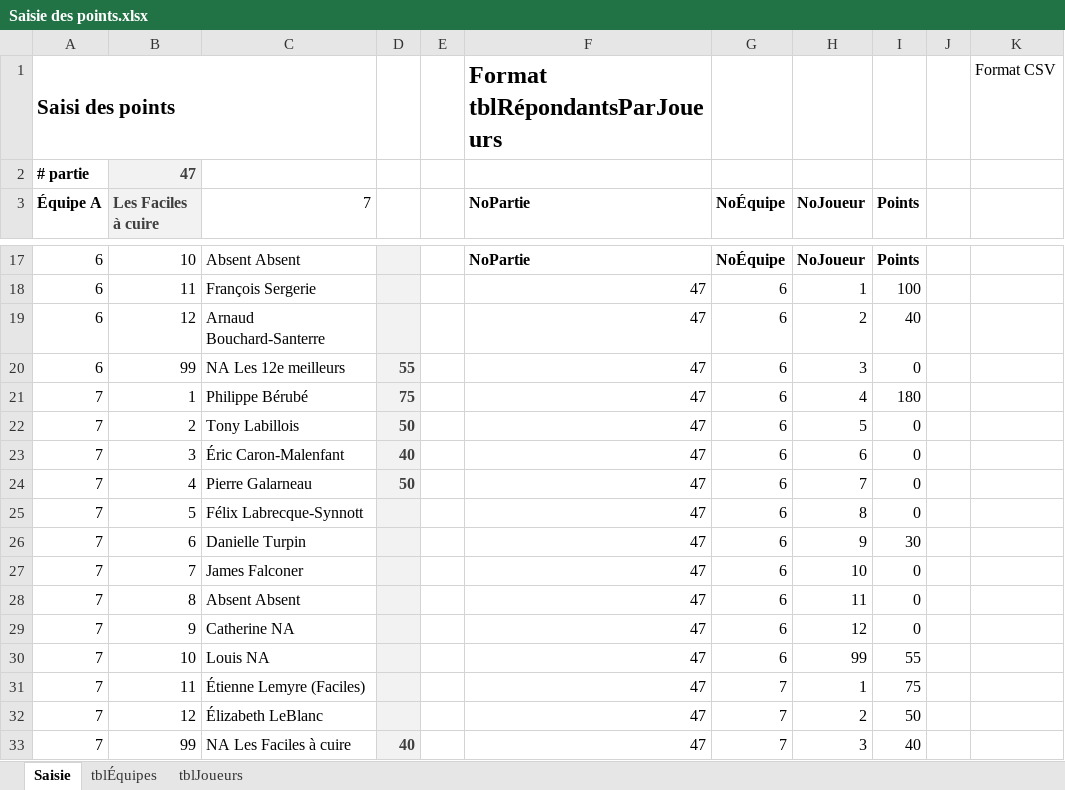
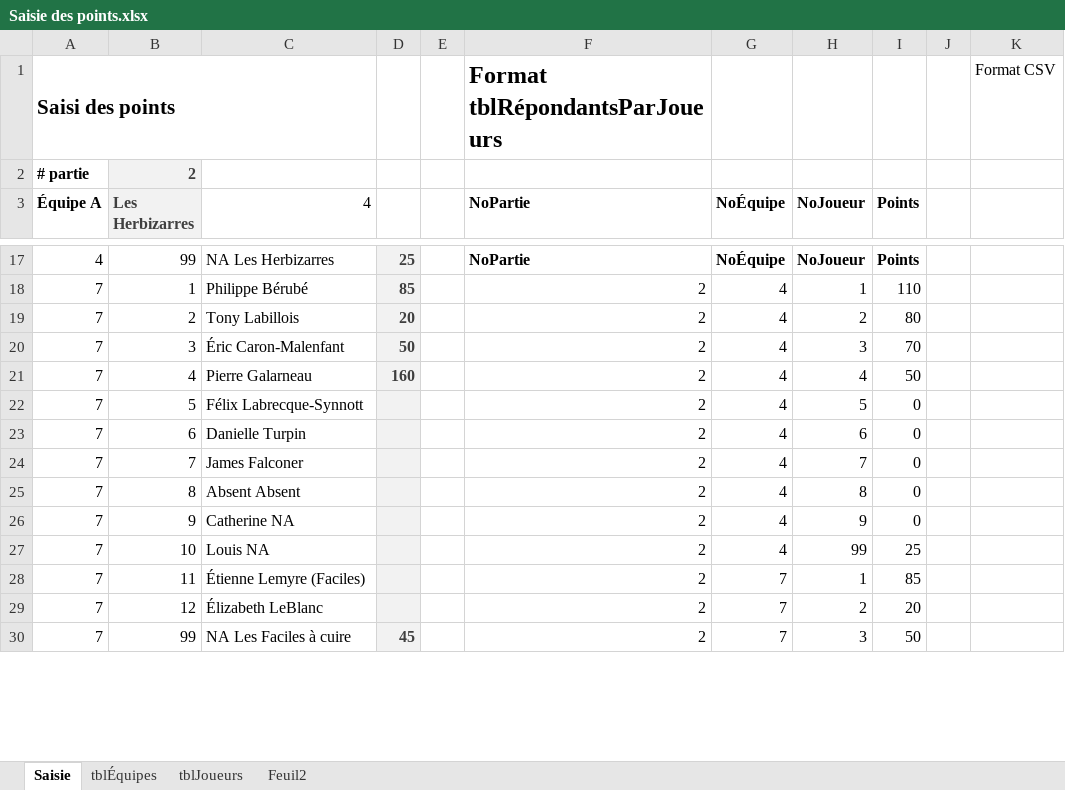
Before and after one commit to gehstatcan/gehstatcan.github.io, an Excel workbook: Saison23/DonnéesCSV/Saisie des points.xlsx, sheet Saisie, drawn as a sheet; only a part is shown, gaps mark what is left out; values as stored, in another font and other column widths than the file's, no borders; removed rows and columns are numbered as before the commit, all else as after; the diff covers the shown part only; the diff names each change by its address in the sheet, - before the commit and + after, or states it on an @@ line.

Commit message:
Parties 1 et 2

```diff
--- a/Saison23/DonnéesCSV/Saisie des points.xlsx (sheet Saisie)
+++ b/Saison23/DonnéesCSV/Saisie des points.xlsx (sheet Saisie)
+sheet tab: Feuil2
-B2 (Les Herbizarres): 47
+B2 (Les Herbizarres): 2
-B3: Les Faciles à cuire
+B3: Les Herbizarres
-C3: 7
+C3: 4
-A17 (Équipe A): 6
+A17 (Équipe A): 4
-B17 (Les Herbizarres): 10
+B17 (Les Herbizarres): 99
-C17 (4): Absent Absent
+C17 (4): NA Les Herbizarres
-D17: (empty)
+D17: 25
-row 18: 6 | 11 | François Sergerie |  |  | 47 | 6 | 1 | 100
-row 19: 6 | 12 | Arnaud Bouchard-Santerre |  |  | 47 | 6 | 2 | 40
-row 20: 6 | 99 | NA Les 12e meilleurs | 55 |  | 47 | 6 | 3 | 0
-D18: 75
+D18: 85
-F18:F30 (NoPartie): 47
+F18:F30 (NoPartie): 2
-G18:G27 (NoÉquipe): 6
+G18:G27 (NoÉquipe): 4
-H18 (NoJoueur): 4
+H18 (NoJoueur): 1
-I18 (Points): 180
+I18 (Points): 110
-D19: 50
+D19: 20
-H19 (NoJoueur): 5
+H19 (NoJoueur): 2
-I19 (Points): 0
+I19 (Points): 80
-D20: 40
+D20: 50
-H20 (NoJoueur): 6
+H20 (NoJoueur): 3
-I20 (Points): 0
+I20 (Points): 70
-D21: 50
+D21: 160
-H21 (NoJoueur): 7
+H21 (NoJoueur): 4
-I21 (Points): 0
+I21 (Points): 50
-H22 (NoJoueur): 8
+H22 (NoJoueur): 5
-H23 (NoJoueur): 9
+H23 (NoJoueur): 6
-I23 (Points): 30
+I23 (Points): 0
-H24 (NoJoueur): 10
+H24 (NoJoueur): 7
-H25 (NoJoueur): 11
+H25 (NoJoueur): 8
-H26 (NoJoueur): 12
+H26 (NoJoueur): 9
-I27 (Points): 55
+I27 (Points): 25
-I28 (Points): 75
+I28 (Points): 85
-I29 (Points): 50
+I29 (Points): 20
-D30: 40
+D30: 45
-I30 (Points): 40
+I30 (Points): 50
```
Also changed, not shown: 14 added rows, 11 removed rows, 25 edited cells and cell formats elsewhere in this sheet, sheet tblJoueurs, sheet tblÉquipes, formulas that keep their value, 21 other files.
